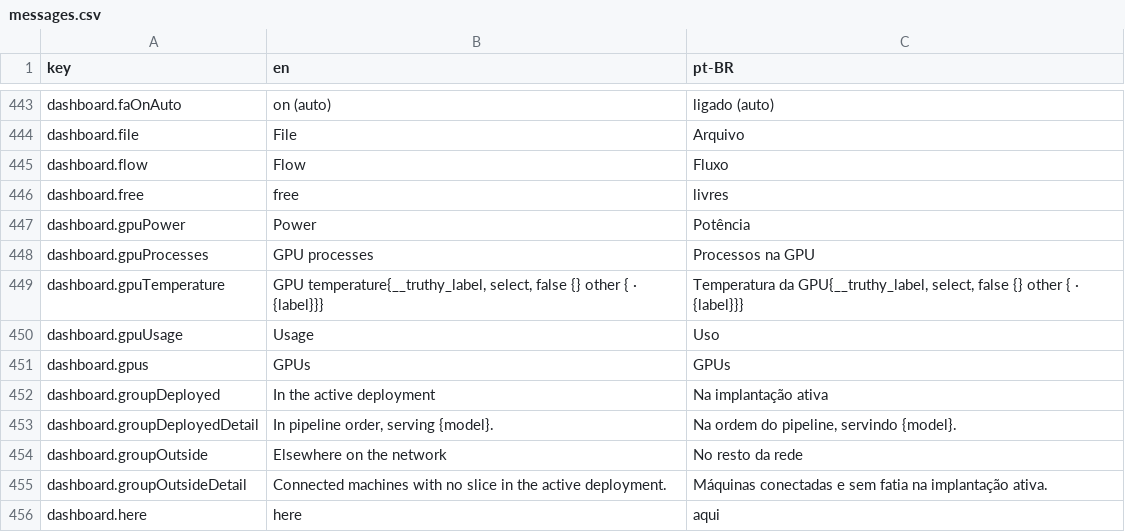
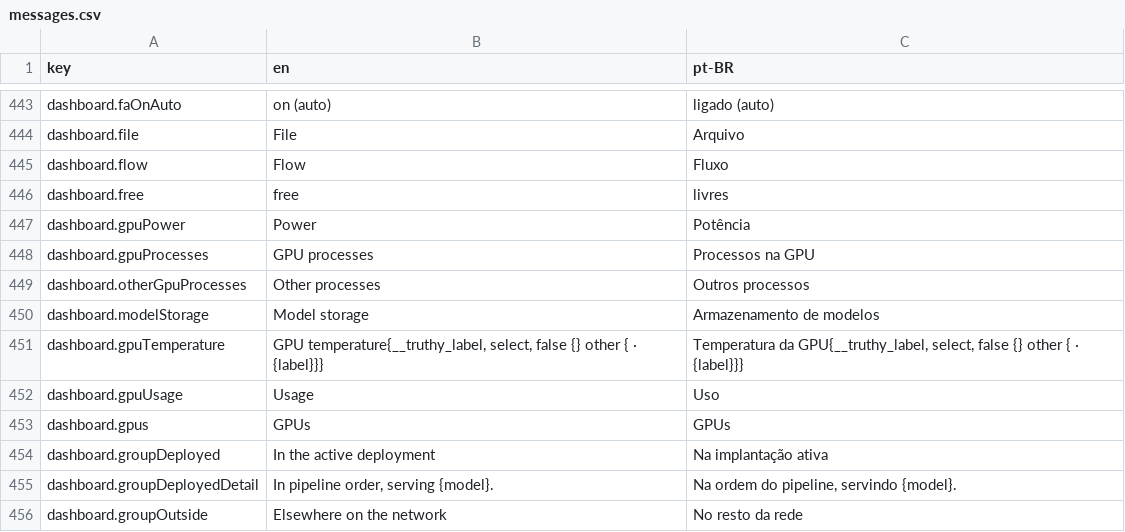
Before and after one commit to pieceofmindcloud/pom, a CSV file: apps/frontend/src/i18n/messages.csv, drawn as a sheet; only a part is shown, gaps mark what is left out; the shorter side is filled out with more unchanged rows.

```diff
--- a/apps/frontend/src/i18n/messages.csv
+++ b/apps/frontend/src/i18n/messages.csv
@@ -448,2 +448,4 @@ dashboard.gpuPower,Power,Potência
 dashboard.gpuProcesses,GPU processes,Processos na GPU
+dashboard.otherGpuProcesses,Other processes,Outros processos
+dashboard.modelStorage,Model storage,Armazenamento de modelos
 dashboard.gpuTemperature,"GPU temperature{__truthy_label, select, false {} other { · {label}}}","Temperatura da GPU{__truthy_label, select, false {} other { · {label}}}"
```
Also changed, not shown: 10 other files.
